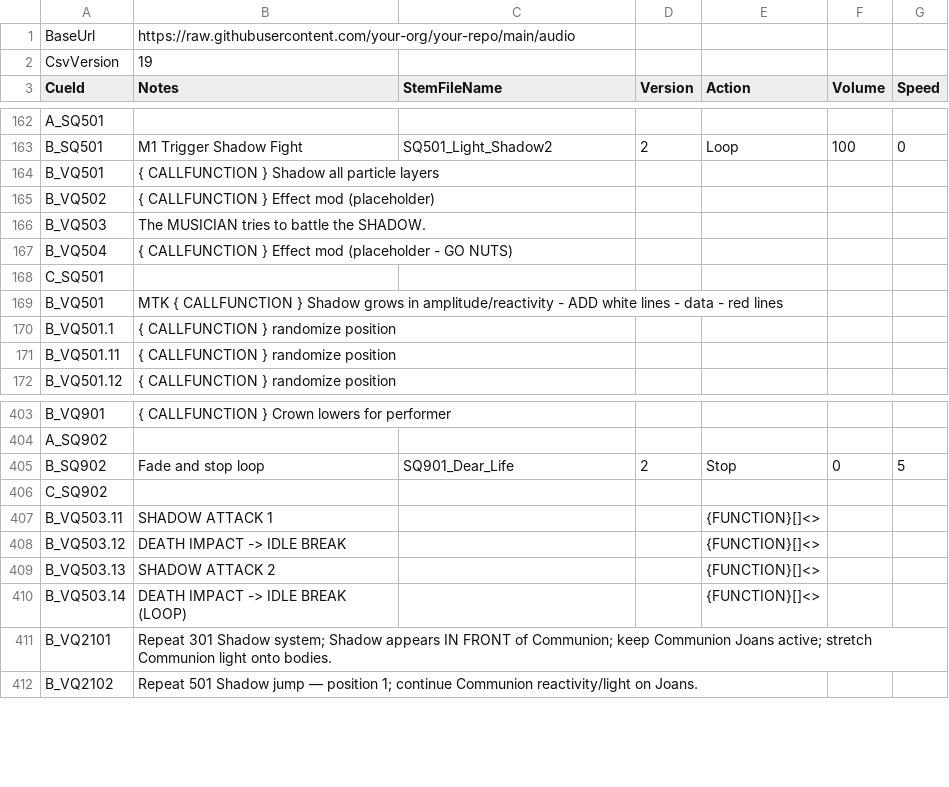
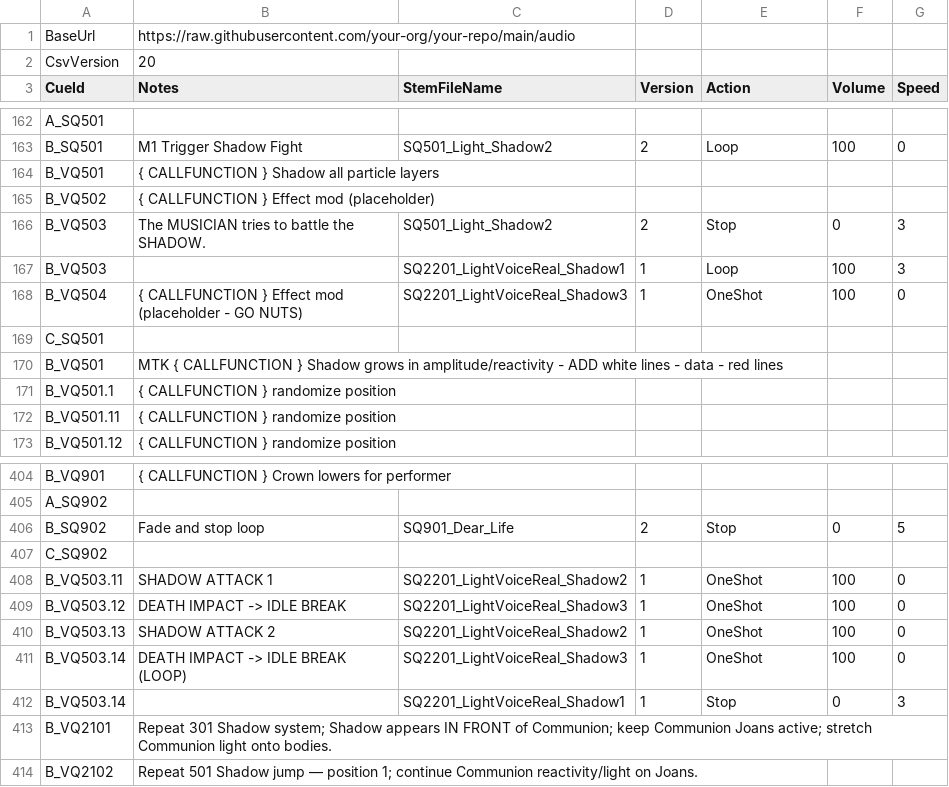
Before and after one commit to psychojelly/opera-audio, a CSV file: audio_cues.csv, drawn as a sheet; only a part is shown, gaps mark what is left out.

Commit message:
add 503/504 short sounds, update loop at 503

```diff
--- a/audio_cues.csv
+++ b/audio_cues.csv
@@ -1,3 +1,3 @@
 BaseUrl,https://raw.githubusercontent.com/your-org/your-repo/main/audio,,,,,
-CsvVersion,19,,,,,
+CsvVersion,20,,,,,
 CueId,Notes,StemFileName,Version,Action,Volume,Speed
@@ -166,4 +166,5 @@ B_VQ501,{ CALLFUNCTION } Shadow all particle layers,,,,,
 B_VQ502,{ CALLFUNCTION } Effect mod (placeholder),,,,,
-B_VQ503,The MUSICIAN tries to battle the SHADOW. ,,,,,
-B_VQ504,{ CALLFUNCTION } Effect mod (placeholder - GO NUTS),,,,,
+B_VQ503,The MUSICIAN tries to battle the SHADOW. ,SQ501_Light_Shadow2,2,Stop,0,3
+B_VQ503,,SQ2201_LightVoiceReal_Shadow1,1,Loop,100,3
+B_VQ504,{ CALLFUNCTION } Effect mod (placeholder - GO NUTS),SQ2201_LightVoiceReal_Shadow3,1,OneShot,100,0
 C_SQ501,,,,,,
@@ -407,6 +408,7 @@ B_SQ902,Fade and stop loop,SQ901_Dear_Life,2,Stop,0,5
 C_SQ902,,,,,,
-B_VQ503.11,SHADOW ATTACK 1 ,,,{FUNCTION}[]<>,,
-B_VQ503.12,DEATH IMPACT -> IDLE BREAK,,,{FUNCTION}[]<>,,
-B_VQ503.13,SHADOW ATTACK 2,,,{FUNCTION}[]<>,,
-B_VQ503.14,DEATH IMPACT -> IDLE BREAK (LOOP),,,{FUNCTION}[]<>,,
+B_VQ503.11,SHADOW ATTACK 1 ,SQ2201_LightVoiceReal_Shadow2,1,OneShot,100,0
+B_VQ503.12,DEATH IMPACT -> IDLE BREAK,SQ2201_LightVoiceReal_Shadow3,1,OneShot,100,0
+B_VQ503.13,SHADOW ATTACK 2,SQ2201_LightVoiceReal_Shadow2,1,OneShot,100,0
+B_VQ503.14,DEATH IMPACT -> IDLE BREAK (LOOP),SQ2201_LightVoiceReal_Shadow3,1,OneShot,100,0
+B_VQ503.14,,SQ2201_LightVoiceReal_Shadow1,1,Stop,0,3
 B_VQ2101,Repeat 301 Shadow system; Shadow appears IN FRONT of Communion; keep Communion Joans active; stretch Communion light onto bodies.,,,,,
```
